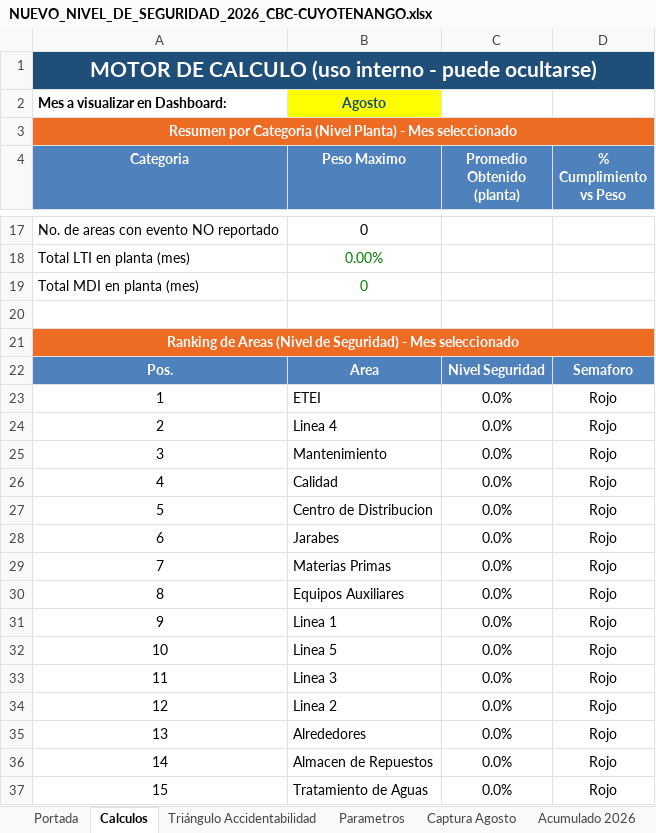
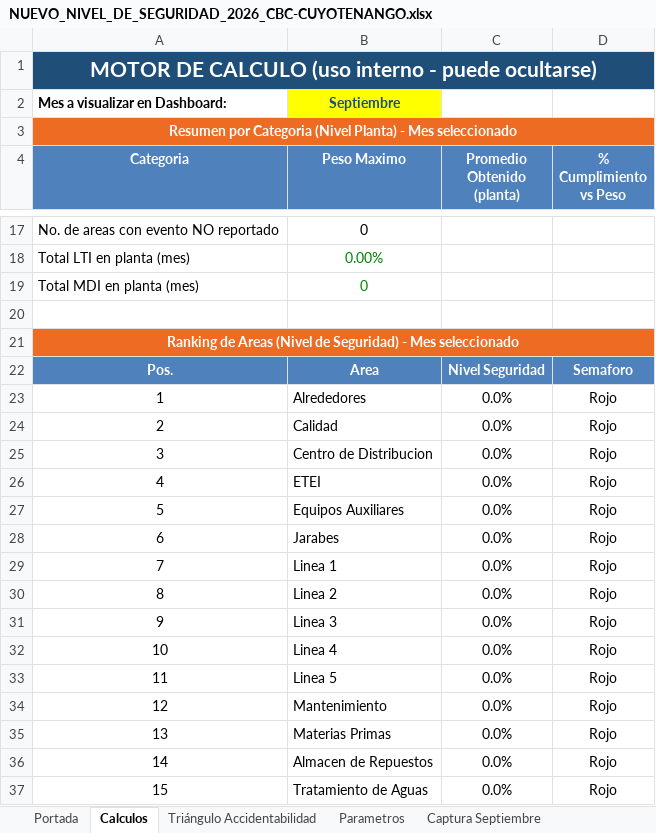
Before and after one commit to gestorssocuyo2026/DASHBOARDACTOSYCONDICIONES, an Excel workbook: NUEVO_NIVEL_DE_SEGURIDAD_2026_CBC-CUYOTENANGO.xlsx, sheet Calculos, drawn as a sheet; only a part is shown, gaps mark what is left out; values as stored, in another font and other column widths than the file's, no borders; conditional formats not drawn; the diff covers the shown part only; the diff names each change by its address in the sheet, - before the commit and + after, or states it on an @@ line.

```diff
--- a/NUEVO_NIVEL_DE_SEGURIDAD_2026_CBC-CUYOTENANGO.xlsx (sheet Calculos)
+++ b/NUEVO_NIVEL_DE_SEGURIDAD_2026_CBC-CUYOTENANGO.xlsx (sheet Calculos)
@@ sheet tab hidden: Captura Agosto @@
@@ sheet tab unhidden: Captura Septiembre @@
-B2 (Peso Maximo): Agosto
+B2 (Peso Maximo): Septiembre
-B23 (Peso Maximo): ETEI
+B23 (Peso Maximo): Alrededores
-B24 (Peso Maximo): Linea 4
+B24 (Peso Maximo): Calidad
-B25 (Peso Maximo): Mantenimiento
+B25 (Peso Maximo): Centro de Distribucion
-B26 (Peso Maximo): Calidad
+B26 (Peso Maximo): ETEI
-B27 (Peso Maximo): Centro de Distribucion
+B27 (Peso Maximo): Equipos Auxiliares
-B29 (Peso Maximo): Materias Primas
+B29 (Peso Maximo): Linea 1
-B30 (Peso Maximo): Equipos Auxiliares
+B30 (Peso Maximo): Linea 2
-B31 (Peso Maximo): Linea 1
+B31 (Peso Maximo): Linea 3
-B32 (Peso Maximo): Linea 5
+B32 (Peso Maximo): Linea 4
-B33 (Peso Maximo): Linea 3
+B33 (Peso Maximo): Linea 5
-B34 (Peso Maximo): Linea 2
+B34 (Peso Maximo): Mantenimiento
-B35 (Peso Maximo): Alrededores
+B35 (Peso Maximo): Materias Primas
```
Also changed, not shown: 17 edited cells elsewhere in this sheet, sheet ACUMULADO - 2026, sheet Triángulo Accidentabilidad, sheet Acumulado 2026, sheet Portada, formulas that keep their value, hidden cells, charts or pictures, BD_Resultados_SSO.xlsx.
